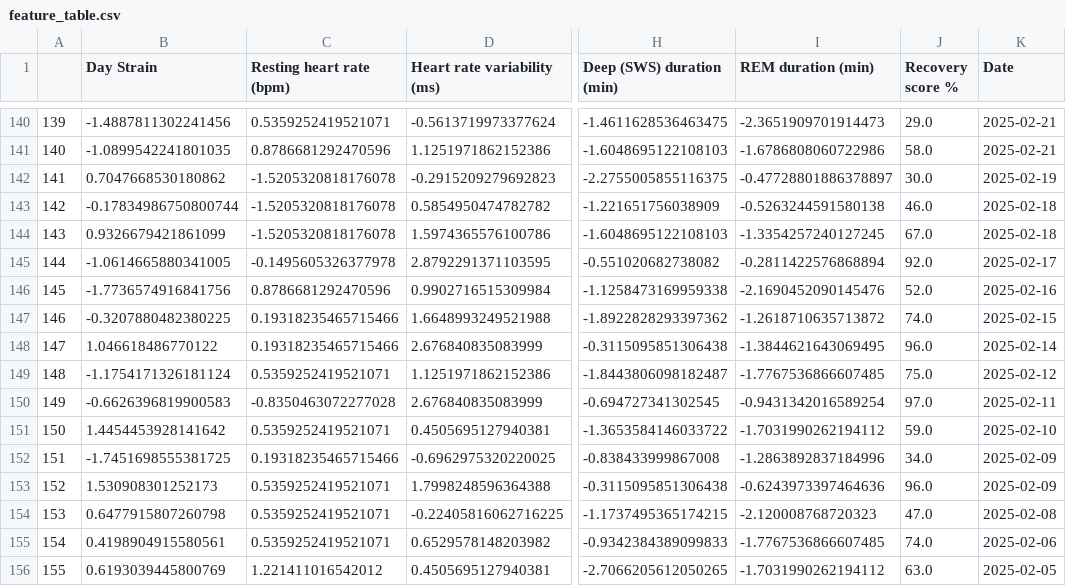
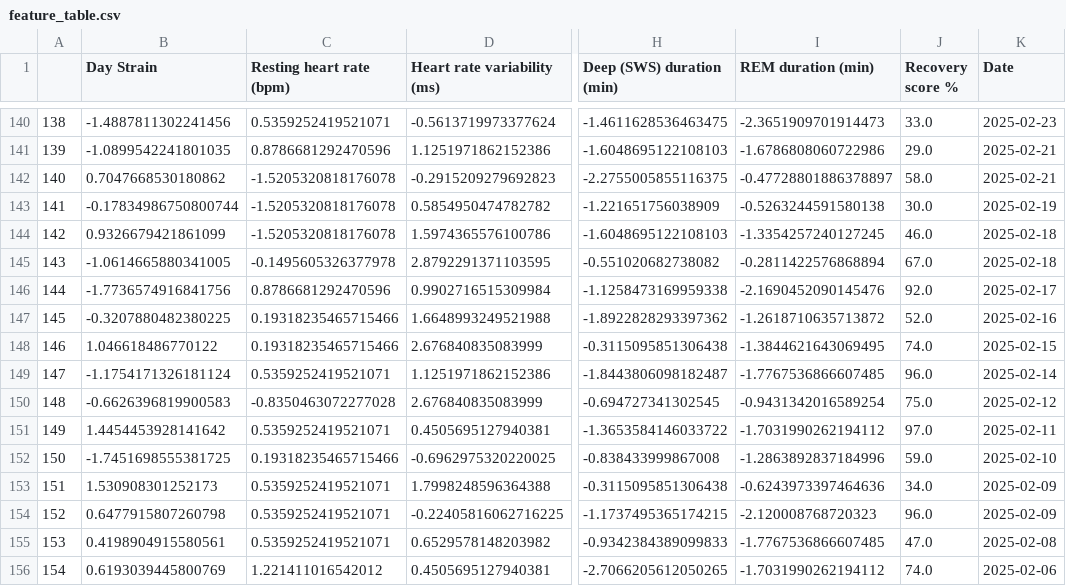
Before and after one commit to mawlodarski/whoop_recovery_predictor, a CSV file: data/feature_table.csv, drawn as a sheet; only a part is shown, gaps mark what is left out; the diff covers the shown part only; the diff names each change by its address in the sheet, - before the commit and + after, or states it on an @@ line.

Commit message:
removing un-named column in feature table

```diff
--- a/data/feature_table.csv
+++ b/data/feature_table.csv
@@ column A renumbered between rows 123 and 166 @@
-J140 (Recovery score %): 29.0
+J140 (Recovery score %): 33.0
-K140 (Date): 2025-02-21
+K140 (Date): 2025-02-23
-J141 (Recovery score %): 58.0
+J141 (Recovery score %): 29.0
-J142 (Recovery score %): 30.0
+J142 (Recovery score %): 58.0
-K142 (Date): 2025-02-19
+K142 (Date): 2025-02-21
-J143 (Recovery score %): 46.0
+J143 (Recovery score %): 30.0
-K143 (Date): 2025-02-18
+K143 (Date): 2025-02-19
-J144 (Recovery score %): 67.0
+J144 (Recovery score %): 46.0
-J145 (Recovery score %): 92.0
+J145 (Recovery score %): 67.0
-K145 (Date): 2025-02-17
+K145 (Date): 2025-02-18
-J146 (Recovery score %): 52.0
+J146 (Recovery score %): 92.0
-K146 (Date): 2025-02-16
+K146 (Date): 2025-02-17
-J147 (Recovery score %): 74.0
+J147 (Recovery score %): 52.0
-K147 (Date): 2025-02-15
+K147 (Date): 2025-02-16
-J148 (Recovery score %): 96.0
+J148 (Recovery score %): 74.0
-K148 (Date): 2025-02-14
+K148 (Date): 2025-02-15
-J149 (Recovery score %): 75.0
+J149 (Recovery score %): 96.0
-K149 (Date): 2025-02-12
+K149 (Date): 2025-02-14
-J150 (Recovery score %): 97.0
+J150 (Recovery score %): 75.0
-K150 (Date): 2025-02-11
+K150 (Date): 2025-02-12
-J151 (Recovery score %): 59.0
+J151 (Recovery score %): 97.0
-K151 (Date): 2025-02-10
+K151 (Date): 2025-02-11
-J152 (Recovery score %): 34.0
+J152 (Recovery score %): 59.0
-K152 (Date): 2025-02-09
+K152 (Date): 2025-02-10
-J153 (Recovery score %): 96.0
+J153 (Recovery score %): 34.0
-J154 (Recovery score %): 47.0
+J154 (Recovery score %): 96.0
-K154 (Date): 2025-02-08
+K154 (Date): 2025-02-09
-J155 (Recovery score %): 74.0
+J155 (Recovery score %): 47.0
-K155 (Date): 2025-02-06
+K155 (Date): 2025-02-08
-J156 (Recovery score %): 63.0
+J156 (Recovery score %): 74.0
-K156 (Date): 2025-02-05
+K156 (Date): 2025-02-06
```
Also changed, not shown: 1 added row and 48 edited cells elsewhere in this file, 3 other files.
